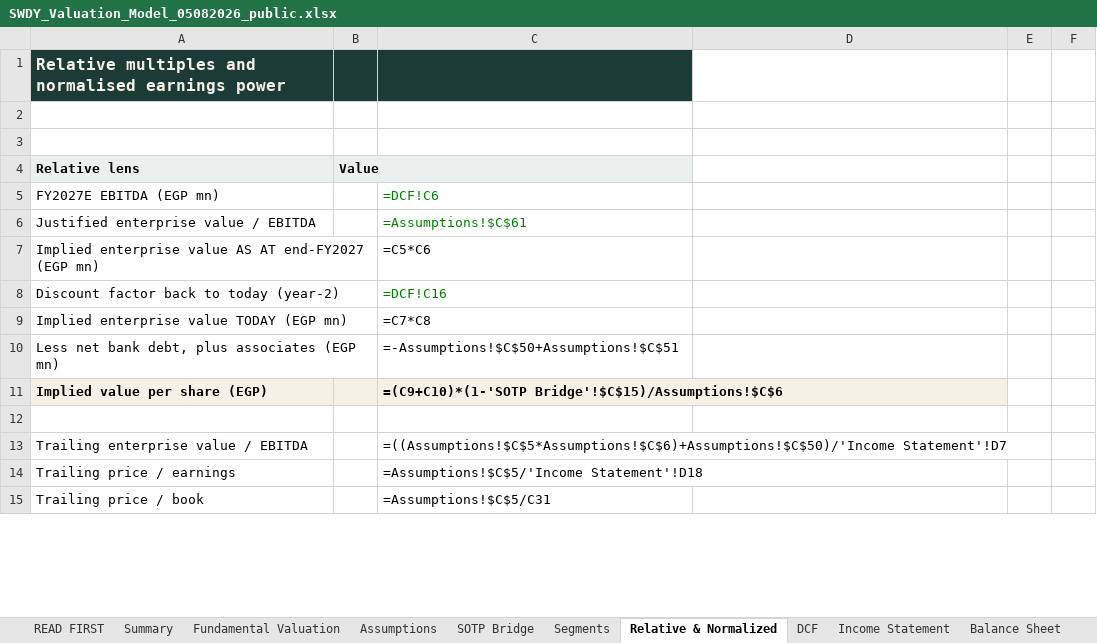
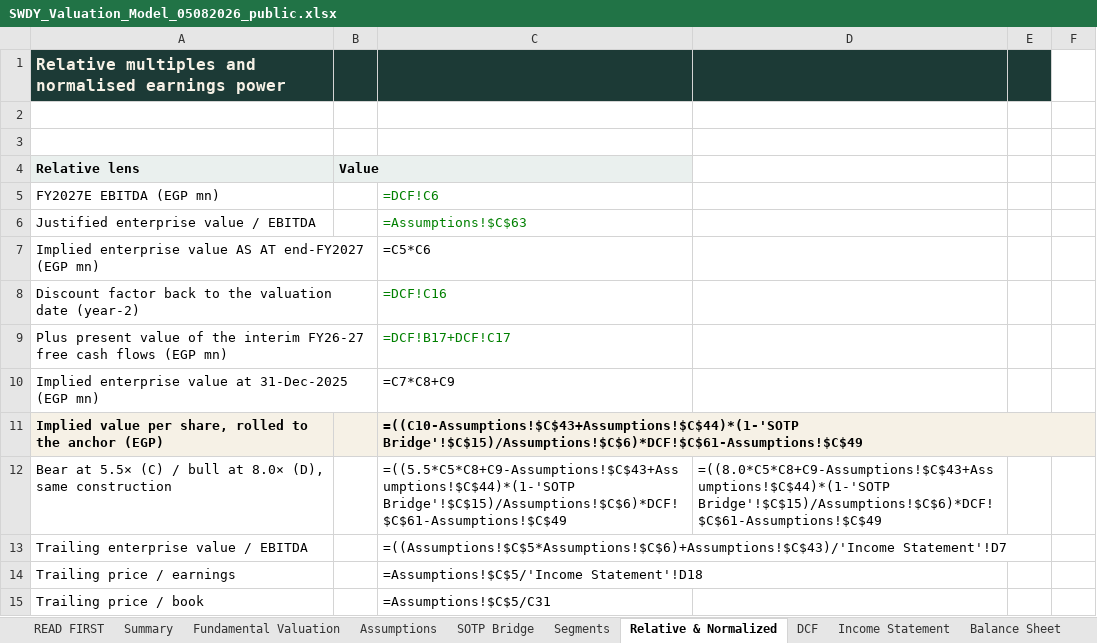
Before and after one commit to sherifomarsaleh/testahil, an Excel workbook: engine/swdy_study/SWDY_Valuation_Model_05082026_public.xlsx, sheet Relative & Normalized, drawn as a sheet; only a part is shown; values as stored, in another font and other column widths than the file's, no borders; formulas without a stored value are shown as written; removed rows and columns are numbered as before the commit, all else as after; the diff covers the shown part only; the diff names each change by its address in the sheet, - before the commit and + after, or states it on an @@ line.

Commit message:
SWDY: rebuild on audited filings, answer four external critiques, republish (#96)
Study rebuilt on the audited FY2023-25 statements + Q1-2026 interim (the three
disclosed segments replacing an invented seven-way split), stress-tested under
four external critiques (102 findings enumerated, priced and dispositioned),
then republished to the site.

Every lens is now dated at the 5-Aug-2026 anchor; the FY2025 dividend of EGP
1.85 is restored; the terminal capital structure reconciles to the model's own
forecast deleveraging; the normalised lens is rebuilt at current scale. The
model workbook goes 561 -> 588 live formulas and its PDF now renders computed
values. Weighted central 74.52 -> 69.73.

Merged main (SCEM, ARCC, AMOC) and regenerated the shared surfaces: feed 79
items, markets.js 79 tickers. All gates green: recalc 588/588, driver test 16
drivers, QC checks, freshness 79/0, page integrity clean.

```diff
--- a/engine/swdy_study/SWDY_Valuation_Model_05082026_public.xlsx (sheet Relative & Normalized)
+++ b/engine/swdy_study/SWDY_Valuation_Model_05082026_public.xlsx (sheet Relative & Normalized)
-D1:E1 fill: none
+D1:E1 fill: #1C3A36
-C6: =Assumptions!$C$61
+C6: =Assumptions!$C$63
-A8: Discount factor back to today (year-2)
+A8: Discount factor back to the valuation date (year-2)
-row 9: Implied enterprise value TODAY (EGP mn) |  | =C7*C8
-row 10: Less net bank debt, plus associates (EGP mn) |  | =-Assumptions!$C$50+Assumptions!$C$51
-row 11: Implied value per share (EGP) |  | =(C9+C10)*(1-'SOTP Bridge'!$C$15)/Assumptions!$C$6
-row 9: (empty)
+row 9: Plus present value of the interim FY26-27 free cash flows (EGP mn) |  | =DCF!B17+DCF!C17
+row 10: Implied enterprise value at 31-Dec-2025 (EGP mn) |  | =C7*C8+C9
+row 11: Implied value per share, rolled to the anchor (EGP) |  | =((C10-Assumptions!$C$43+Assumptions!$C$44)*(1-'SOTP Bridge'!$C$15)/Assumptions!$C$6)*DCF!$C$61-Assumptions!$C$49
+row 12: Bear at 5.5× (C) / bull at 8.0× (D), same construction |  | =((5.5*C5*C8+C9-Assumptions!$C$43+Assumptions!$C$44)*(1-'SOTP Bridge'!$C$15)/Assumptions!$C$6)*DCF!$C$61-Assumptions!$C$49 | =((8.0*C5*C8+C9-Assumptions!$C$43+Assumptions!$C$44)*(1-'SOTP Bridge'!$C$15)/Assumptions!$C$6)*DCF!$C$61-Assumptions!$C$49
-C13: =((Assumptions!$C$5*Assumptions!$C$6)+Assumptions!$C$50)/'Income Statement'!D7
+C13: =((Assumptions!$C$5*Assumptions!$C$6)+Assumptions!$C$43)/'Income Statement'!D7
```
Also changed, not shown: 3 added rows, 3 removed rows and 14 edited cells elsewhere in this sheet, sheet Segments, sheet Sensitivity, sheet Assumptions, sheet DCF, sheet Balance Sheet, sheet READ FIRST, 8 more sheets, files/SWDY_Valuation_Model_05082026_public.xlsx, 28 other files.
